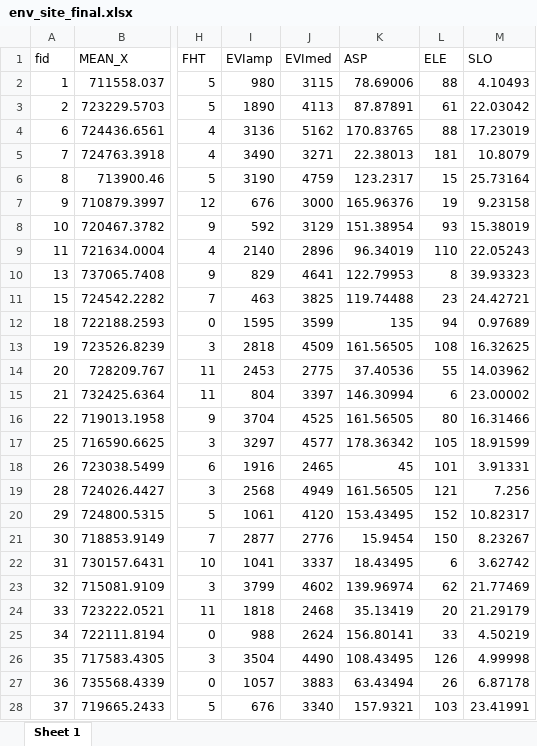
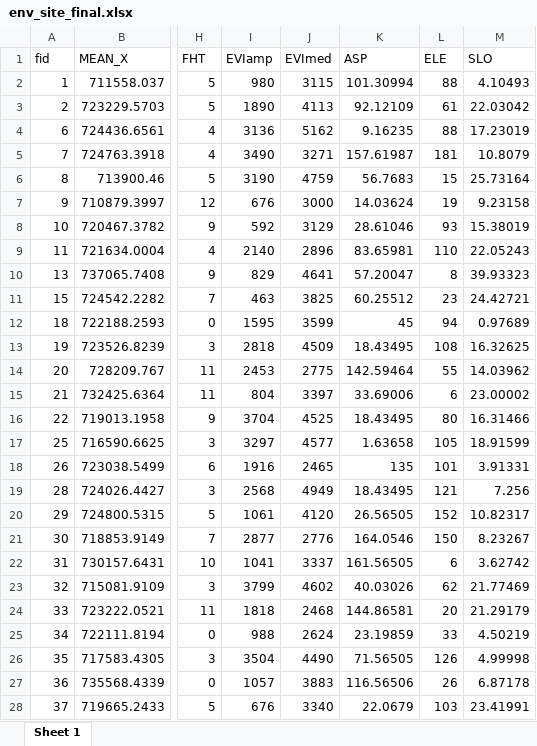
Before and after one commit to emmwilson/C_forecasting_NL, an Excel workbook: final carbon data/env_site_final.xlsx, sheet Sheet 1, drawn as a sheet; only a part is shown, gaps mark what is left out; values as stored, in another font and other column widths than the file's, no borders; the diff covers the shown part only; the diff names each change by its address in the sheet, - before the commit and + after, or states it on an @@ line.

```diff
--- a/final carbon data/env_site_final.xlsx (sheet Sheet 1)
+++ b/final carbon data/env_site_final.xlsx (sheet Sheet 1)
-K2 (ASP): 78.69006
+K2 (ASP): 101.30994
-K3 (ASP): 87.87891
+K3 (ASP): 92.12109
-K4 (ASP): 170.83765
+K4 (ASP): 9.16235
-K5 (ASP): 22.38013
+K5 (ASP): 157.61987
-K6 (ASP): 123.2317
+K6 (ASP): 56.7683
-K7 (ASP): 165.96376
+K7 (ASP): 14.03624
-K8 (ASP): 151.38954
+K8 (ASP): 28.61046
-K9 (ASP): 96.34019
+K9 (ASP): 83.65981
-K10 (ASP): 122.79953
+K10 (ASP): 57.20047
-K11 (ASP): 119.74488
+K11 (ASP): 60.25512
-K12 (ASP): 135
+K12 (ASP): 45
-K13 (ASP): 161.56505
+K13 (ASP): 18.43495
-K14 (ASP): 37.40536
+K14 (ASP): 142.59464
-K15 (ASP): 146.30994
+K15 (ASP): 33.69006
-K16 (ASP): 161.56505
+K16 (ASP): 18.43495
-K17 (ASP): 178.36342
+K17 (ASP): 1.63658
-K18 (ASP): 45
+K18 (ASP): 135
-K19 (ASP): 161.56505
+K19 (ASP): 18.43495
-K20 (ASP): 153.43495
+K20 (ASP): 26.56505
-K21 (ASP): 15.9454
+K21 (ASP): 164.0546
-K22 (ASP): 18.43495
+K22 (ASP): 161.56505
-K23 (ASP): 139.96974
+K23 (ASP): 40.03026
-K24 (ASP): 35.13419
+K24 (ASP): 144.86581
-K25 (ASP): 156.80141
+K25 (ASP): 23.19859
-K26 (ASP): 108.43495
+K26 (ASP): 71.56505
-K27 (ASP): 63.43494
+K27 (ASP): 116.56506
-K28 (ASP): 157.9321
+K28 (ASP): 22.0679
```
Also changed, not shown: 107 edited cells elsewhere in this sheet, final carbon data/env_subplots_final.xlsx, 5 other files.
